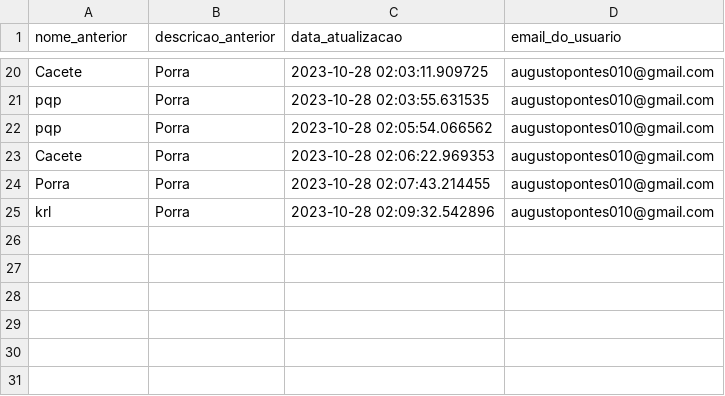
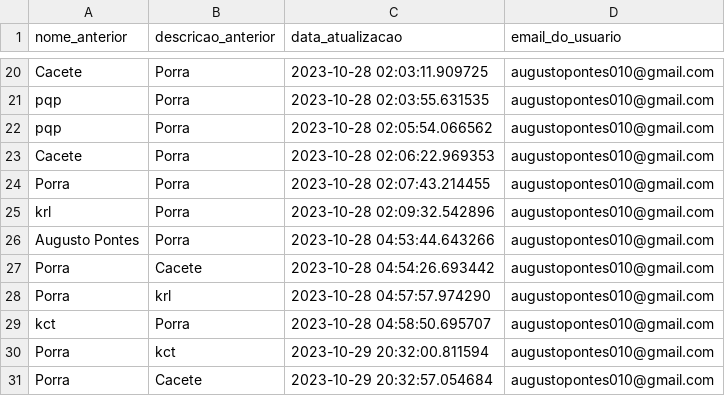
Before and after one commit to RankracerBR/Gutos-Website, a CSV file: login_website/guto_website/my_website/ML_Training/Users_csv/dados_usuarios.csv, drawn as a sheet; only a part is shown, gaps mark what is left out; the diff names each change by its address in the sheet, - before the commit and + after, or states it on an @@ line.

```diff
--- a/login_website/guto_website/my_website/ML_Training/Users_csv/dados_usuarios.csv
+++ b/login_website/guto_website/my_website/ML_Training/Users_csv/dados_usuarios.csv
+row 26: Augusto Pontes | Porra | 2023-10-28 04:53:44.643266 | augustopontes010@gmail.com
+row 27: Porra | Cacete | 2023-10-28 04:54:26.693442 | augustopontes010@gmail.com
+row 28: Porra | krl | 2023-10-28 04:57:57.974290 | augustopontes010@gmail.com
+row 29: kct | Porra | 2023-10-28 04:58:50.695707 | augustopontes010@gmail.com
+row 30: Porra | kct | 2023-10-29 20:32:00.811594 | augustopontes010@gmail.com
+row 31: Porra | Cacete | 2023-10-29 20:32:57.054684 | augustopontes010@gmail.com
```
Also changed, not shown: login_website/guto_website/my_website/ML_Training/Users_csv/dados_usuarios_com_palavras_alvo.csv, 13 other files.
